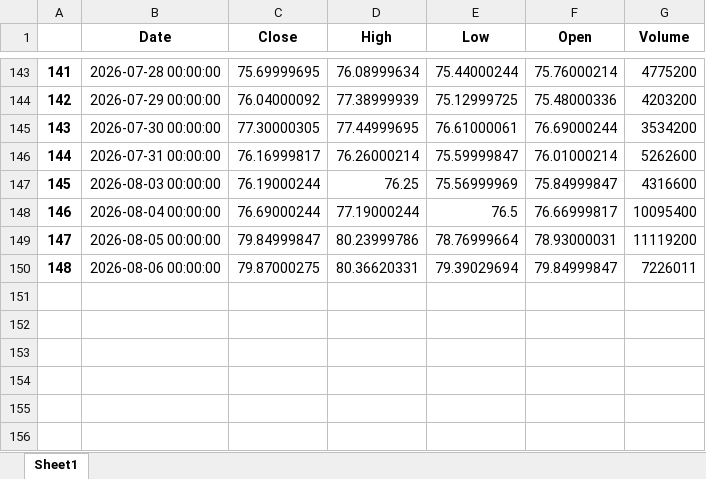
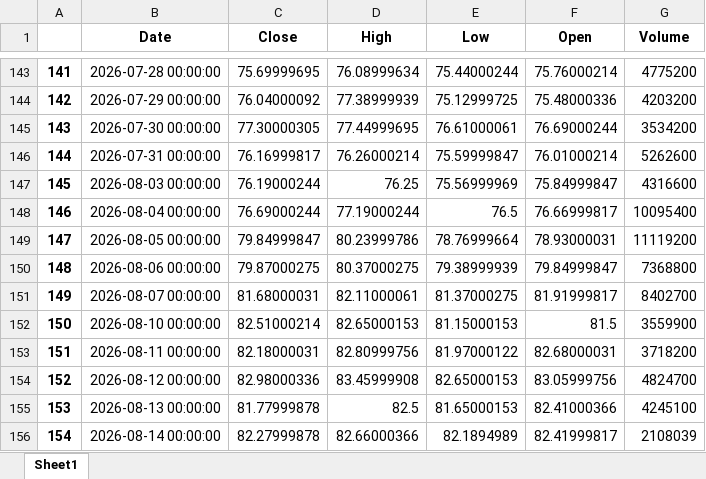
Before and after one commit to yevhen1231/ibkr-dashboard, an Excel workbook: Data/iau.xlsx, sheet Sheet1, drawn as a sheet; only a part is shown, gaps mark what is left out; values as stored, in another font and other column widths than the file's, no borders; the diff names each change by its address in the sheet, - before the commit and + after, or states it on an @@ line.

```diff
--- a/Data/iau.xlsx (sheet Sheet1)
+++ b/Data/iau.xlsx (sheet Sheet1)
-D150 (High): 80.36620331
+D150 (High): 80.37000275
-E150 (Low): 79.39029694
+E150 (Low): 79.38999939
-G150 (Volume): 7226011
+G150 (Volume): 7368800
+row 151: 149 | 2026-08-07 00:00:00 | 81.68000031 | 82.11000061 | 81.37000275 | 81.91999817 | 8402700
+row 152: 150 | 2026-08-10 00:00:00 | 82.51000214 | 82.65000153 | 81.15000153 | 81.5 | 3559900
+row 153: 151 | 2026-08-11 00:00:00 | 82.18000031 | 82.80999756 | 81.97000122 | 82.68000031 | 3718200
+row 154: 152 | 2026-08-12 00:00:00 | 82.98000336 | 83.45999908 | 82.65000153 | 83.05999756 | 4824700
+row 155: 153 | 2026-08-13 00:00:00 | 81.77999878 | 82.5 | 81.65000153 | 82.41000366 | 4245100
+row 156: 154 | 2026-08-14 00:00:00 | 82.27999878 | 82.66000366 | 82.1894989 | 82.41999817 | 2108039
```
Also changed, not shown: Data/df.xlsx, Data/sgov.xlsx, 2 other files.
